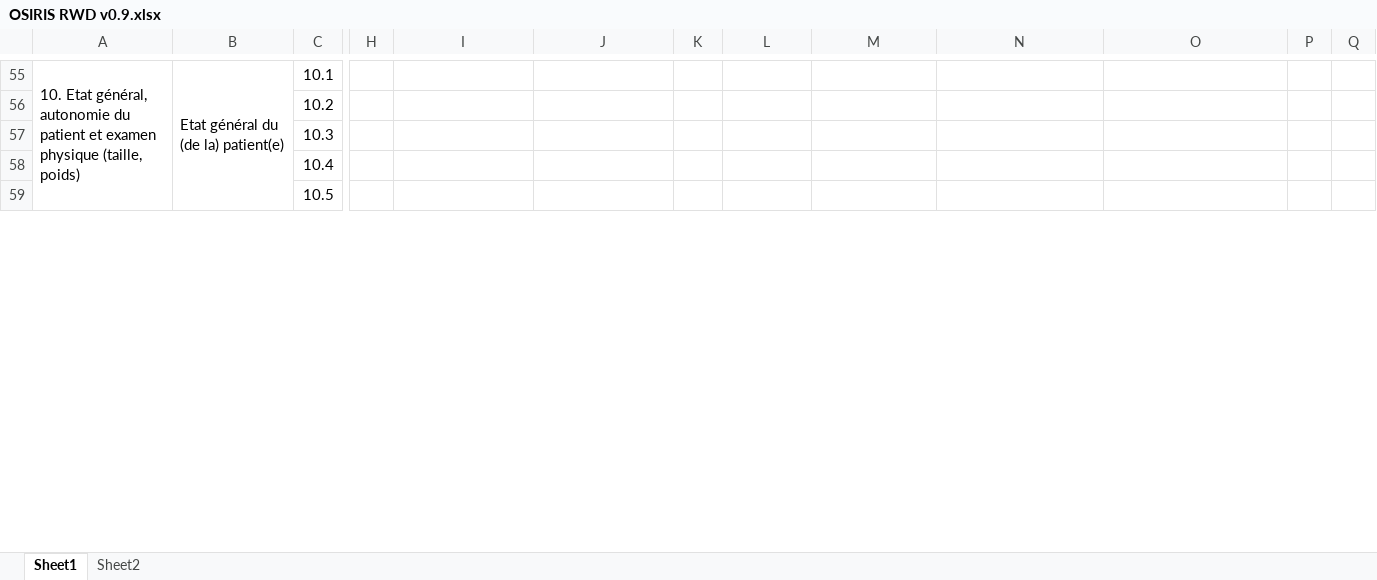
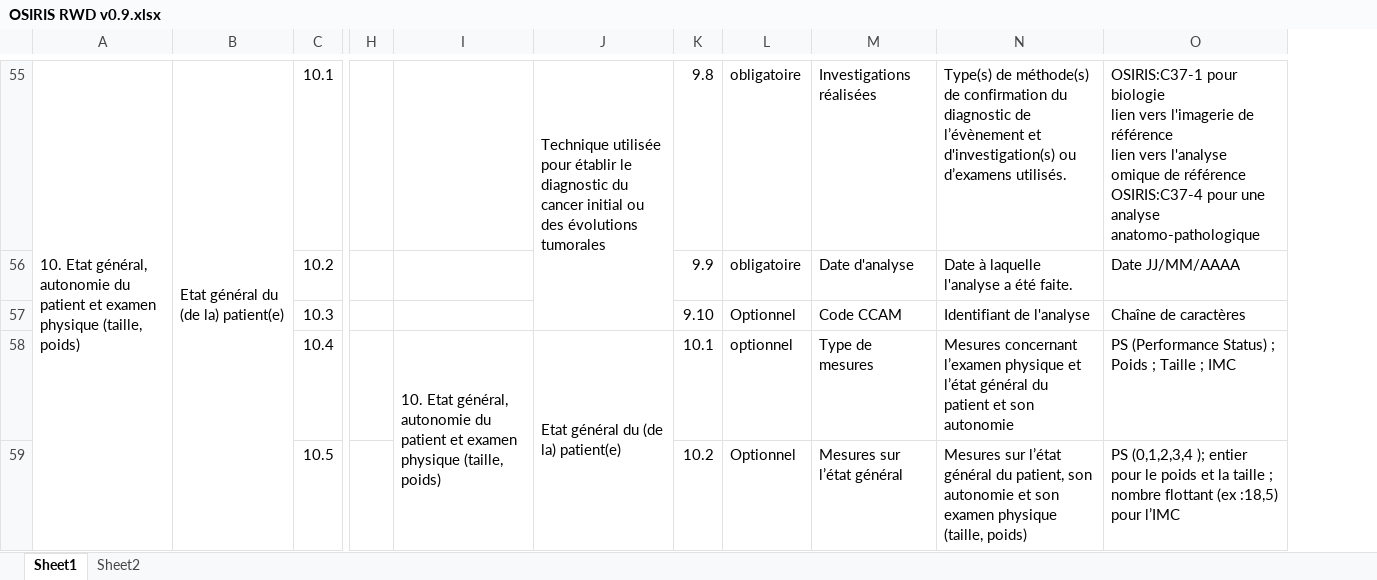
Before and after one commit to ParisSaclayCancerCluster/OSIRIS-RWD, an Excel workbook: OSIRIS RWD v0.9.xlsx, sheet Sheet1, drawn as a sheet; only a part is shown, gaps mark what is left out; values as stored, in another font and other column widths than the file's, no cell formats; removed rows and columns are numbered as before the commit, all else as after; ↵ is a line break in a cell; the diff covers the shown part only; the diff names each change by its address in the sheet, - before the commit and + after, or states it on an @@ line.

```diff
--- a/OSIRIS RWD v0.9.xlsx (sheet Sheet1)
+++ b/OSIRIS RWD v0.9.xlsx (sheet Sheet1)
-column H, empty
+column H, empty
-column P, empty
-column Q, empty
-J55: (empty)
+J55: Technique utilisée pour établir le diagnostic du cancer initial ou des évolutions tumorales
+J55:J57 merged
-K55: (empty)
+K55: 9.8
-L55:L56: (empty)
+L55:L56: obligatoire
-M55: (empty)
+M55: Investigations réalisées
-N55: (empty)
+N55: Type(s) de méthode(s) de confirmation du diagnostic de l’évènement et d'investigation(s) ou d’examens utilisés.
-O55: (empty)
+O55: OSIRIS:C37-1 pour biologie ↵ lien vers l'imagerie de référence ↵ lien vers l'analyse omique de référence ↵ OSIRIS:C37-4 pour une analyse anatomo-pathologique
-K56: (empty)
+K56: 9.9
-M56: (empty)
+M56: Date d'analyse
-N56: (empty)
+N56: Date à laquelle l'analyse a été faite.
-O56: (empty)
+O56: Date JJ/MM/AAAA
-K57: (empty)
+K57: 9.10
-L57: (empty)
+L57: Optionnel
-M57: (empty)
+M57: Code CCAM
-N57: (empty)
+N57: Identifiant de l'analyse
-O57: (empty)
+O57: Chaîne de caractères
-I58: (empty)
+I58: 10. Etat général, autonomie du patient et examen physique (taille, poids)
+I58:I60 merged
-J58: (empty)
+J58: Etat général du (de la) patient(e)
+J58:J60 merged
-K58: (empty)
+K58: 10.1
-L58: (empty)
+L58: optionnel
-M58: (empty)
+M58: Type de mesures
-N58: (empty)
+N58: Mesures concernant l’examen physique et l’état général du patient et son autonomie
-O58: (empty)
+O58: PS (Performance Status) ; Poids ; Taille ; IMC
-K59: (empty)
+K59: 10.2
-L59: (empty)
+L59: Optionnel
-M59: (empty)
+M59: Mesures sur l’état général
-N59: (empty)
+N59: Mesures sur l’état général du patient, son autonomie et son examen physique (taille, poids)
-O59: (empty)
+O59: PS (0,1,2,3,4 ); entier pour le poids et la taille ; nombre flottant (ex :18,5) pour l’IMC
```
Also changed, not shown: 7 added rows, 226 edited cells and merged cells elsewhere in this sheet, cell formats, 1 other file.
